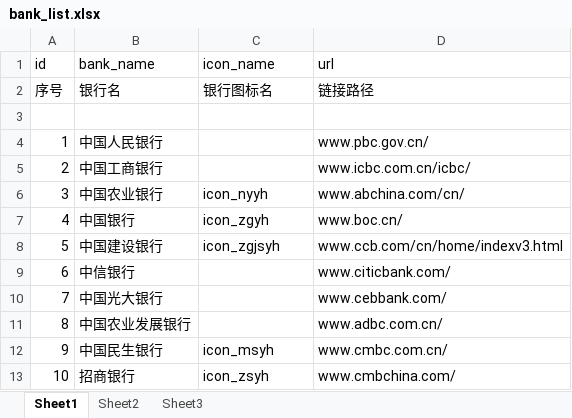
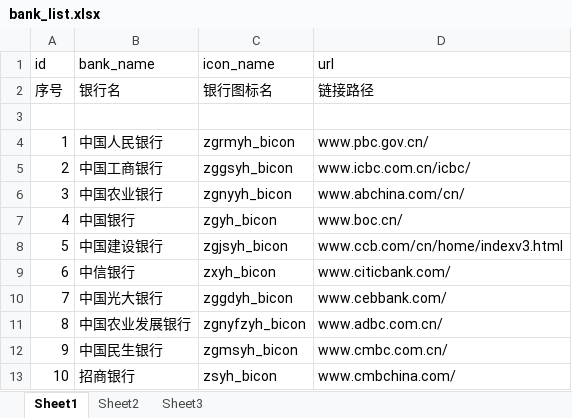
Before and after one commit to pumaxiaoyao/test, an Excel workbook: docs/设计文档/银行资金管理/整理/bank_list.xlsx, sheet Sheet1, drawn as a sheet; values as stored, in another font and other column widths than the file's, no borders; the diff names each change by its address in the sheet, - before the commit and + after, or states it on an @@ line.

```diff
--- a/docs/设计文档/银行资金管理/整理/bank_list.xlsx (sheet Sheet1)
+++ b/docs/设计文档/银行资金管理/整理/bank_list.xlsx (sheet Sheet1)
-C4 (icon_name): (empty)
+C4 (icon_name): zgrmyh_bicon
-C5 (icon_name): (empty)
+C5 (icon_name): zggsyh_bicon
-C6 (icon_name): icon_nyyh
+C6 (icon_name): zgnyyh_bicon
-C7 (icon_name): icon_zgyh
+C7 (icon_name): zgyh_bicon
-C8 (icon_name): icon_zgjsyh
+C8 (icon_name): zgjsyh_bicon
-C9 (icon_name): (empty)
+C9 (icon_name): zxyh_bicon
-C10 (icon_name): (empty)
+C10 (icon_name): zggdyh_bicon
-C11 (icon_name): (empty)
+C11 (icon_name): zgnyfzyh_bicon
-C12 (icon_name): icon_msyh
+C12 (icon_name): zgmsyh_bicon
-C13 (icon_name): icon_zsyh
+C13 (icon_name): zsyh_bicon
```
